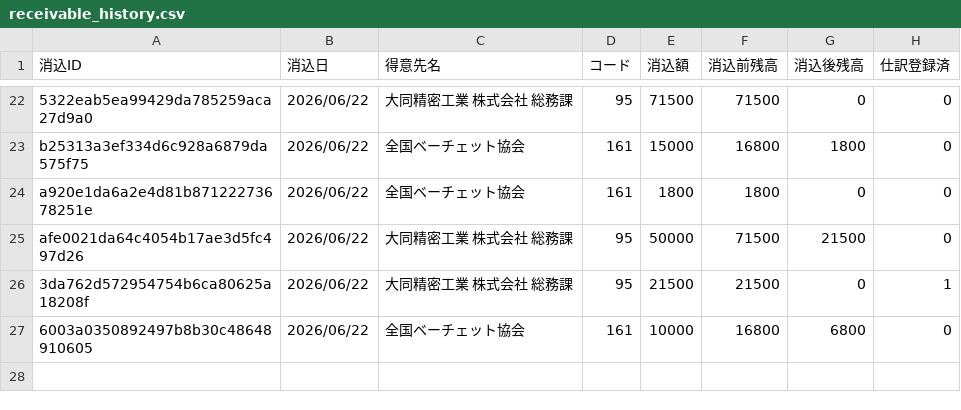
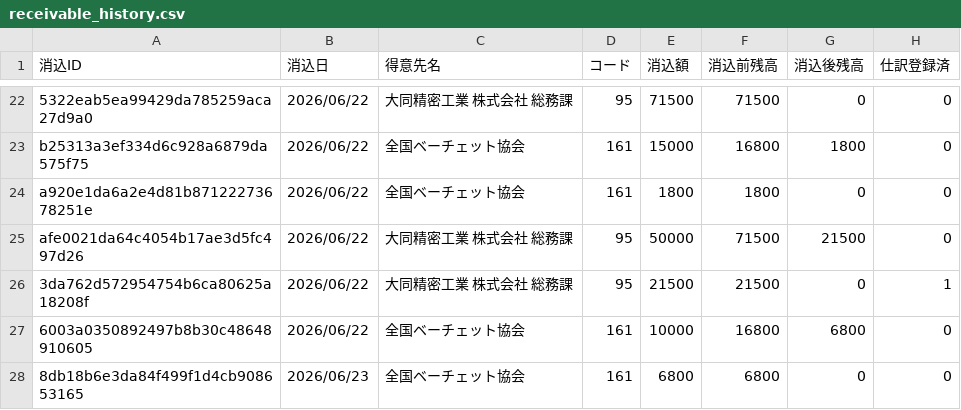
Before and after one commit to hkamikubo1973-lgtm/journal-ai, a CSV file: data/receivables/receivable_history.csv, drawn as a sheet; only a part is shown, gaps mark what is left out.

```diff
--- a/data/receivables/receivable_history.csv
+++ b/data/receivables/receivable_history.csv
@@ -27 +27,2 @@ afe0021da64c4054b17ae3d5fc497d26,2026/06/22,大同精密工業　株式会社
 6003a0350892497b8b30c48648910605,2026/06/22,全国ベーチェット協会,161,10000,16800,6800,0
+8db18b6e3da84f499f1d4cb908653165,2026/06/23,全国ベーチェット協会,161,6800,6800,0,0
```
Also changed, not shown: 3 other files.
